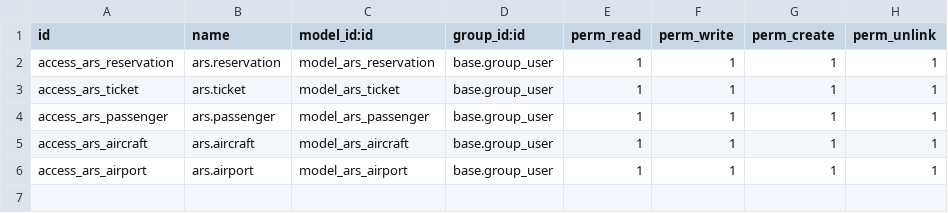
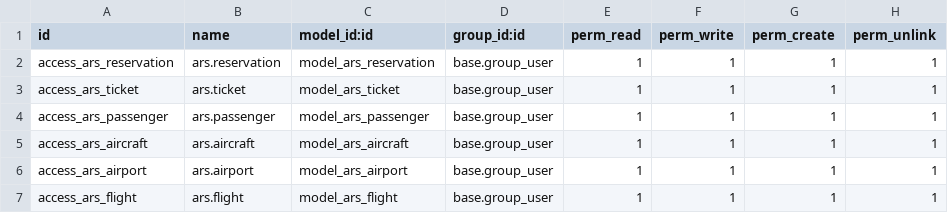
Before and after one commit to KenjxJJ/ars, a CSV file: security/ir.model.access.csv, drawn as a sheet; the diff names each change by its address in the sheet, - before the commit and + after, or states it on an @@ line.

Commit message:
Add Flight model and view

```diff
--- a/security/ir.model.access.csv
+++ b/security/ir.model.access.csv
+row 7: access_ars_flight | ars.flight | model_ars_flight | base.group_user | 1 | 1 | 1 | 1
```
Also changed, not shown: 5 other files.
